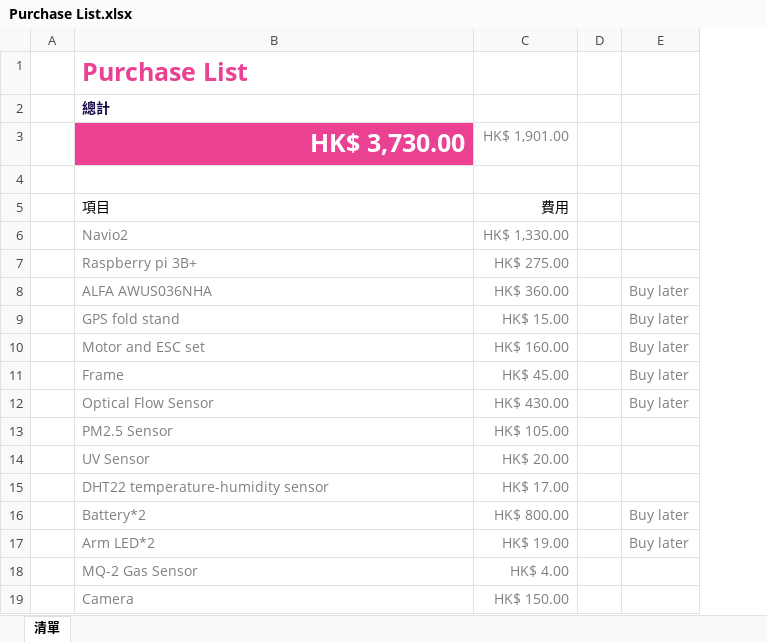
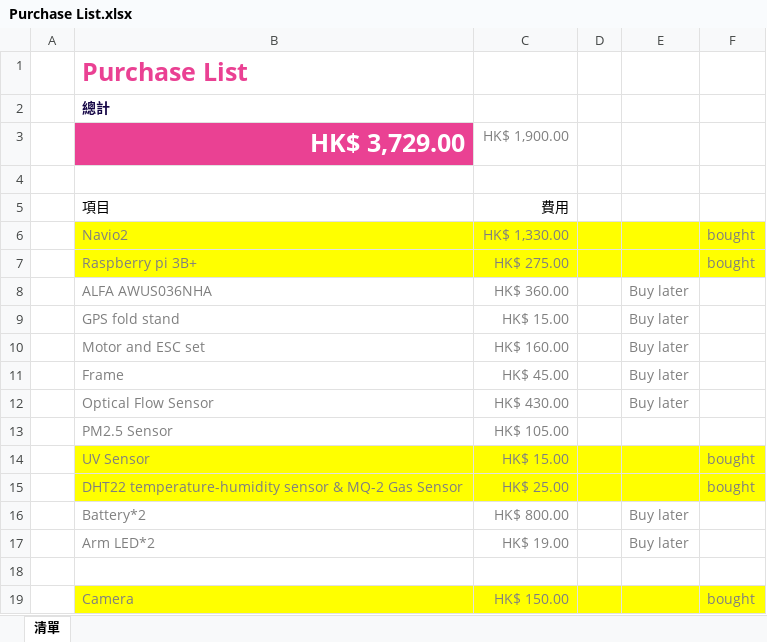
Before and after one commit to Ethan7102/FYP, an Excel workbook: Purchase List.xlsx, sheet 清單, drawn as a sheet; values as stored, in another font and other column widths than the file's, no borders; table styles not drawn; removed rows and columns are numbered as before the commit, all else as after; the diff names each change by its address in the sheet, - before the commit and + after, or states it on an @@ line.

Commit message:
Update Purchase List.xlsx

```diff
--- a/Purchase List.xlsx (sheet 清單)
+++ b/Purchase List.xlsx (sheet 清單)
+column F, rows 6-14: bought | bought |  |  |  |  |  |  | bought; row 19: bought
-B3: HK$ 3,730.00
+B3: HK$ 3,729.00
-C3: HK$ 1,901.00
+C3: HK$ 1,900.00
-B6:E7 fill: none
+B6:E7 fill: #FFFF00
-B14:E14 fill: none
+B14:E14 fill: #FFFF00
-C14 (HK$ 1,900.00): HK$ 20.00
+C14 (HK$ 1,900.00): HK$ 15.00
-row 15:  | DHT22 temperature-humidity sensor | HK$ 17.00
+row 15:  | DHT22 temperature-humidity sensor & MQ-2 Gas Sensor | HK$ 25.00 |  |  | bought
-row 18:  | MQ-2 Gas Sensor | HK$ 4.00
+row 18: (empty)
-B19:E19 fill: none
+B19:E19 fill: #FFFF00
```
